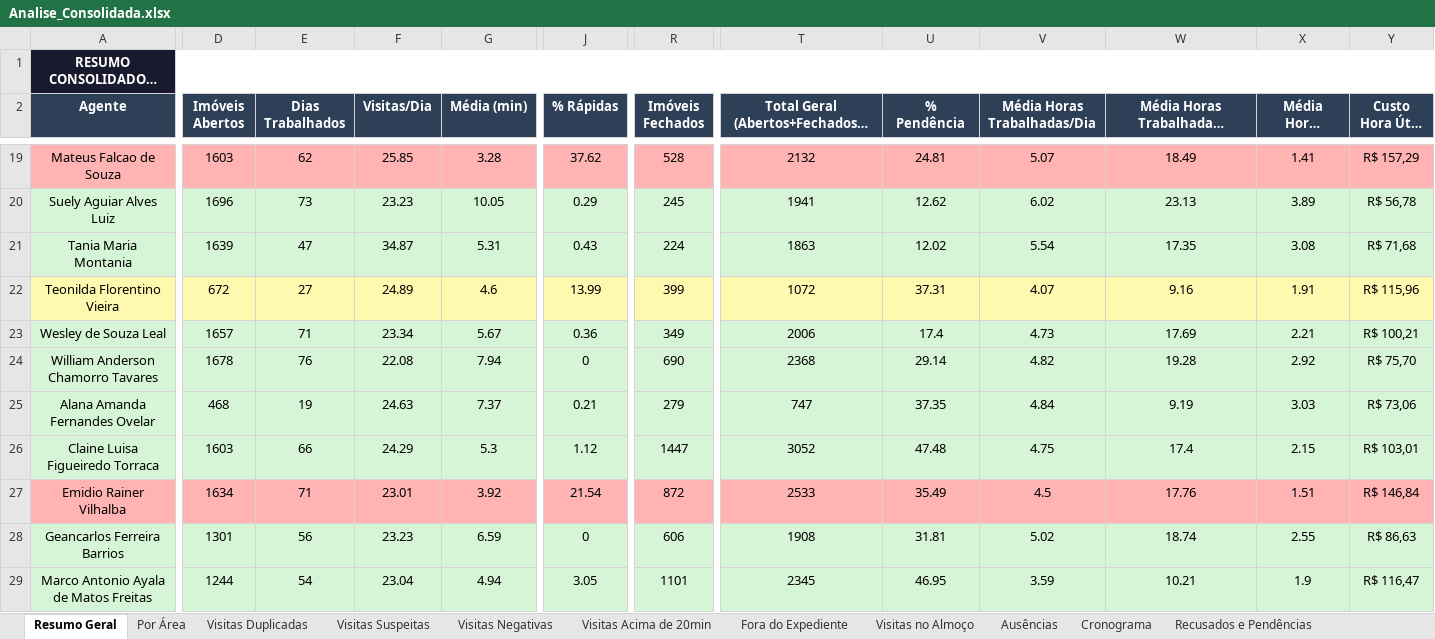
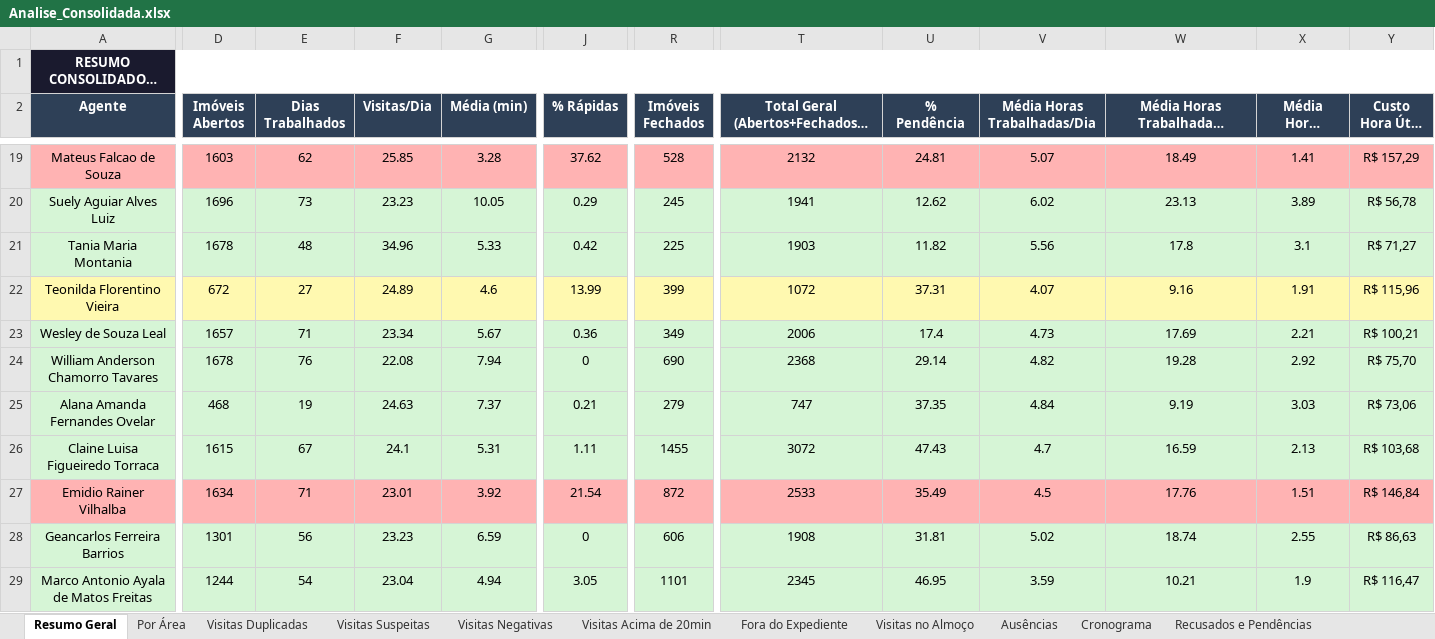
Before and after one commit to LucsDevPro/Sentinela, an Excel workbook: data/Analise_Consolidada.xlsx, sheet Resumo Geral, drawn as a sheet; only a part is shown, gaps mark what is left out; long unchanged cells end in …; values as stored, in another font and other column widths than the file's, no borders; the diff covers the shown part only; the diff names each change by its address in the sheet, - before the commit and + after, or states it on an @@ line.

```diff
--- a/data/Analise_Consolidada.xlsx (sheet Resumo Geral)
+++ b/data/Analise_Consolidada.xlsx (sheet Resumo Geral)
-D21 (Imóveis Abertos): 1639
+D21 (Imóveis Abertos): 1678
-E21 (Dias Trabalhados): 47
+E21 (Dias Trabalhados): 48
-F21 (Visitas/Dia): 34.87
+F21 (Visitas/Dia): 34.96
-G21 (Média (min)): 5.31
+G21 (Média (min)): 5.33
-J21 (% Rápidas): 0.43
+J21 (% Rápidas): 0.42
-R21 (Imóveis Fechados): 224
+R21 (Imóveis Fechados): 225
-T21: 1863
+T21: 1903
-U21 (% Pendência): 12.02
+U21 (% Pendência): 11.82
-V21 (Média Horas Trabalhadas/Dia): 5.54
+V21 (Média Horas Trabalhadas/Dia): 5.56
-W21 (Média Horas Trabalhadas/Semana): 17.35
+W21 (Média Horas Trabalhadas/Semana): 17.8
-X21 (Média Horas Úteis/Dia): 3.08
+X21 (Média Horas Úteis/Dia): 3.1
-Y21 (Custo Hora Útil (R$)): R$ 71,68
+Y21 (Custo Hora Útil (R$)): R$ 71,27
-D26 (Imóveis Abertos): 1603
+D26 (Imóveis Abertos): 1615
-E26 (Dias Trabalhados): 66
+E26 (Dias Trabalhados): 67
-F26 (Visitas/Dia): 24.29
+F26 (Visitas/Dia): 24.1
-G26 (Média (min)): 5.3
+G26 (Média (min)): 5.31
-J26 (% Rápidas): 1.12
+J26 (% Rápidas): 1.11
-R26 (Imóveis Fechados): 1447
+R26 (Imóveis Fechados): 1455
-T26: 3052
+T26: 3072
-U26 (% Pendência): 47.48
+U26 (% Pendência): 47.43
-V26 (Média Horas Trabalhadas/Dia): 4.75
+V26 (Média Horas Trabalhadas/Dia): 4.7
-W26 (Média Horas Trabalhadas/Semana): 17.4
+W26 (Média Horas Trabalhadas/Semana): 16.59
-X26 (Média Horas Úteis/Dia): 2.15
+X26 (Média Horas Úteis/Dia): 2.13
-Y26 (Custo Hora Útil (R$)): R$ 103,01
+Y26 (Custo Hora Útil (R$)): R$ 103,68
```
Also changed, not shown: 121 edited cells elsewhere in this sheet, sheet Ranking, sheet Resumo Semanal, sheet Recusados e Pendências, sheet Visitas Acima de 20min, sheet Ausências, sheet Por Área, 2 more sheets, data/historico/semana_329.xlsx, data/historico/semana_331.xlsx, 35 other files.
